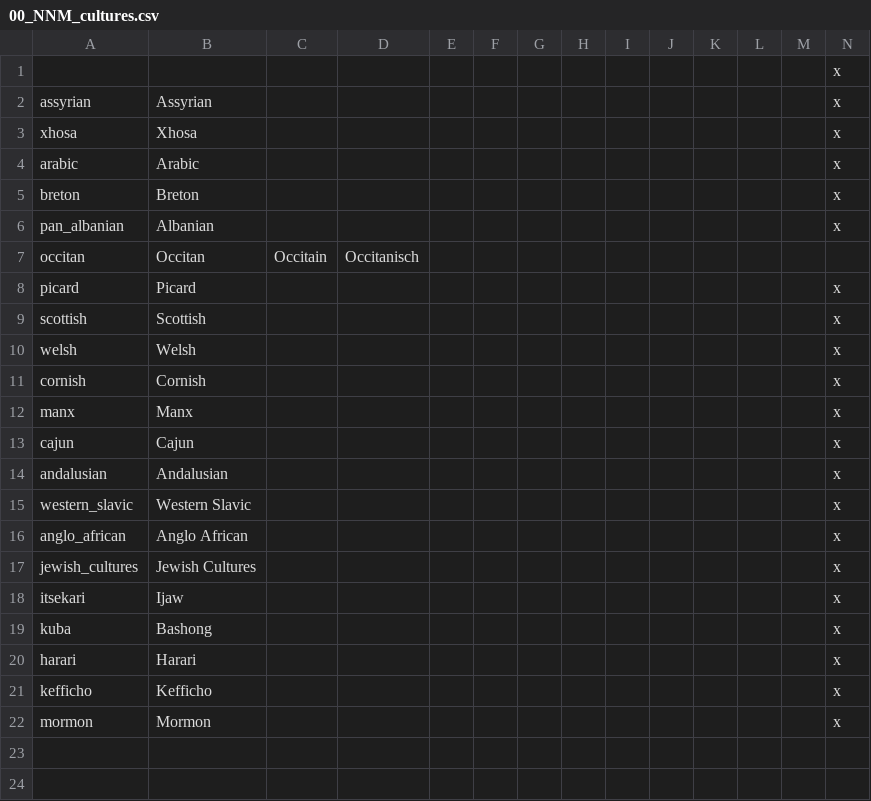
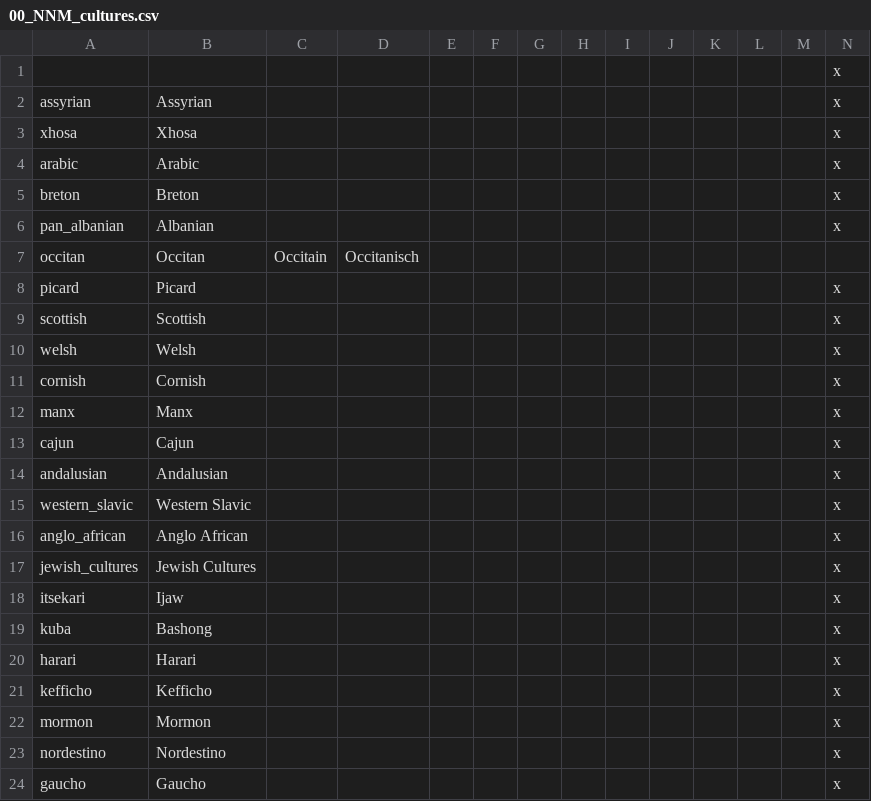
Before and after one commit to vic2mod/ParadoxPlazaMod, a CSV file: ParadoxPlazaMod/localisation/00_NNM_cultures.csv, drawn as a sheet; only a part is shown; rows hold the shown columns only; the diff names each change by its address in the sheet, - before the commit and + after, or states it on an @@ line.

Commit message:
Added two new cultures to Brazil: Gaucho and Nordestino
Gaucho is the main culture on the southern provinces (Rio Grande do Sul,
Santa Catarina, Paraná and in Argentina/Uruguay), while Nordestino is on
the northeastern ones. I also added a new tag for Equador Confederation.
This changes should better simulate the revolts that occured mid-XIXth
century in Brazil

```diff
--- a/ParadoxPlazaMod/localisation/00_NNM_cultures.csv
+++ b/ParadoxPlazaMod/localisation/00_NNM_cultures.csv
+row 23: nordestino | Nordestino |  |  |  |  |  |  |  |  |  |  |  | x
+row 24: gaucho | Gaucho |  |  |  |  |  |  |  |  |  |  |  | x
```
Also changed, not shown: ParadoxPlazaMod/localisation/00_NNM_countries.csv, 9 other files.
